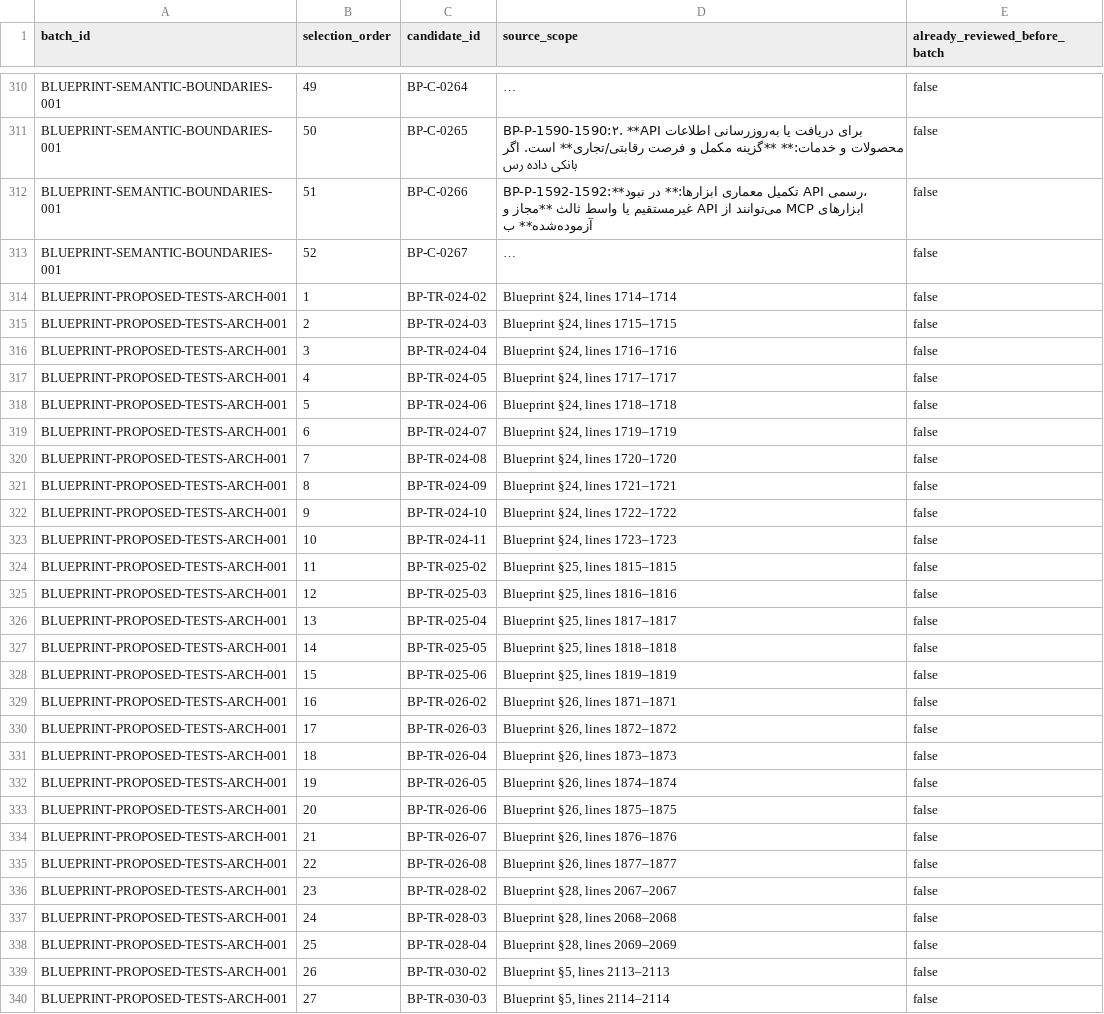
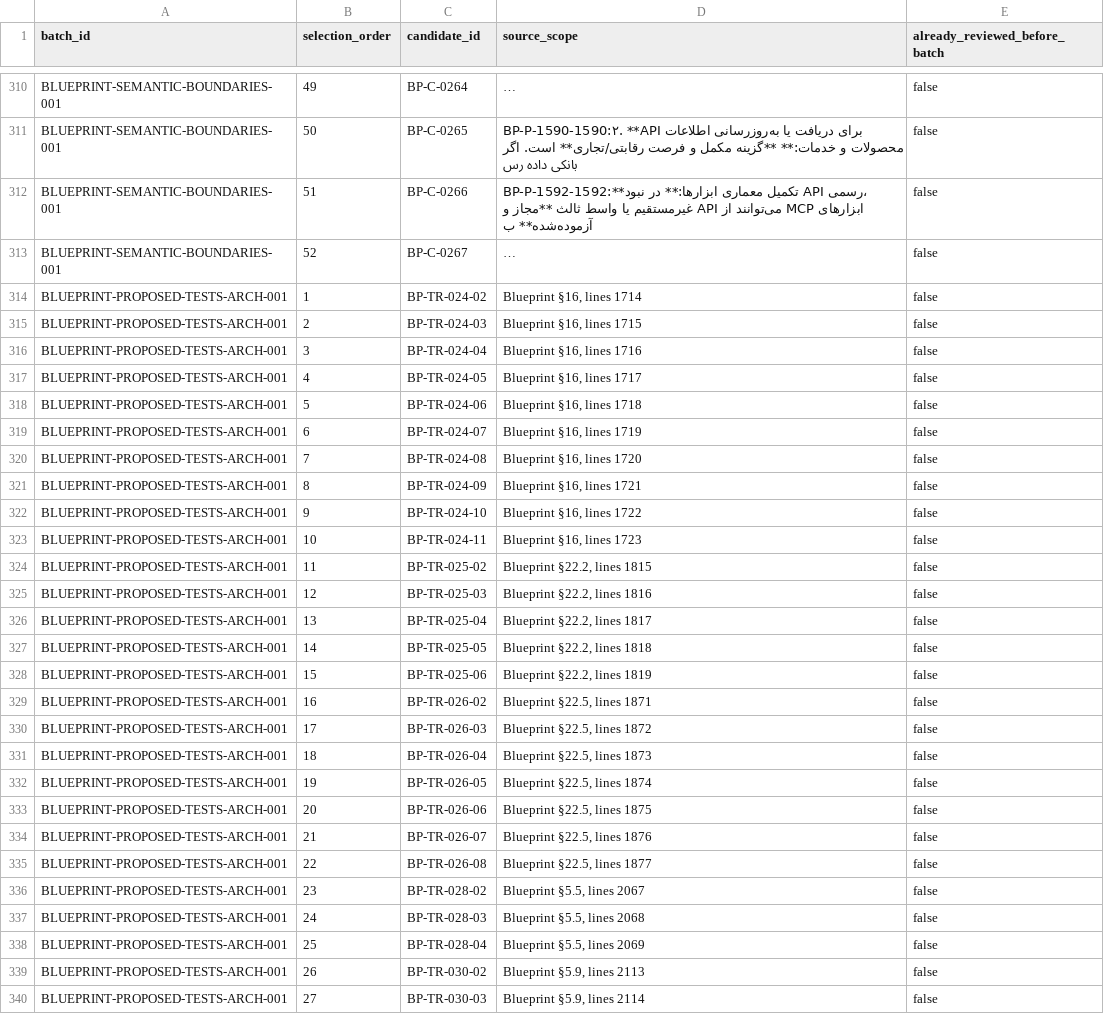
Before and after one commit to Brotherlouiee/shahab-demo, a CSV file: docs/audits/phase2-source-coverage/semantic-batch-progress.csv, drawn as a sheet; only a part is shown, gaps mark what is left out; long unchanged cells end in …; the diff covers the shown part only; the diff names each change by its address in the sheet, - before the commit and + after, or states it on an @@ line.

Commit message:
docs(audit): correct source scopes in batch ledger

```diff
--- a/docs/audits/phase2-source-coverage/semantic-batch-progress.csv
+++ b/docs/audits/phase2-source-coverage/semantic-batch-progress.csv
-D314 (source_scope): Blueprint §24, lines 1714–1714
+D314 (source_scope): Blueprint §16, lines 1714
-D315 (source_scope): Blueprint §24, lines 1715–1715
+D315 (source_scope): Blueprint §16, lines 1715
-D316 (source_scope): Blueprint §24, lines 1716–1716
+D316 (source_scope): Blueprint §16, lines 1716
-D317 (source_scope): Blueprint §24, lines 1717–1717
+D317 (source_scope): Blueprint §16, lines 1717
-D318 (source_scope): Blueprint §24, lines 1718–1718
+D318 (source_scope): Blueprint §16, lines 1718
-D319 (source_scope): Blueprint §24, lines 1719–1719
+D319 (source_scope): Blueprint §16, lines 1719
-D320 (source_scope): Blueprint §24, lines 1720–1720
+D320 (source_scope): Blueprint §16, lines 1720
-D321 (source_scope): Blueprint §24, lines 1721–1721
+D321 (source_scope): Blueprint §16, lines 1721
-D322 (source_scope): Blueprint §24, lines 1722–1722
+D322 (source_scope): Blueprint §16, lines 1722
-D323 (source_scope): Blueprint §24, lines 1723–1723
+D323 (source_scope): Blueprint §16, lines 1723
-D324 (source_scope): Blueprint §25, lines 1815–1815
+D324 (source_scope): Blueprint §22.2, lines 1815
-D325 (source_scope): Blueprint §25, lines 1816–1816
+D325 (source_scope): Blueprint §22.2, lines 1816
-D326 (source_scope): Blueprint §25, lines 1817–1817
+D326 (source_scope): Blueprint §22.2, lines 1817
-D327 (source_scope): Blueprint §25, lines 1818–1818
+D327 (source_scope): Blueprint §22.2, lines 1818
-D328 (source_scope): Blueprint §25, lines 1819–1819
+D328 (source_scope): Blueprint §22.2, lines 1819
-D329 (source_scope): Blueprint §26, lines 1871–1871
+D329 (source_scope): Blueprint §22.5, lines 1871
-D330 (source_scope): Blueprint §26, lines 1872–1872
+D330 (source_scope): Blueprint §22.5, lines 1872
-D331 (source_scope): Blueprint §26, lines 1873–1873
+D331 (source_scope): Blueprint §22.5, lines 1873
-D332 (source_scope): Blueprint §26, lines 1874–1874
+D332 (source_scope): Blueprint §22.5, lines 1874
-D333 (source_scope): Blueprint §26, lines 1875–1875
+D333 (source_scope): Blueprint §22.5, lines 1875
-D334 (source_scope): Blueprint §26, lines 1876–1876
+D334 (source_scope): Blueprint §22.5, lines 1876
-D335 (source_scope): Blueprint §26, lines 1877–1877
+D335 (source_scope): Blueprint §22.5, lines 1877
-D336 (source_scope): Blueprint §28, lines 2067–2067
+D336 (source_scope): Blueprint §5.5, lines 2067
-D337 (source_scope): Blueprint §28, lines 2068–2068
+D337 (source_scope): Blueprint §5.5, lines 2068
-D338 (source_scope): Blueprint §28, lines 2069–2069
+D338 (source_scope): Blueprint §5.5, lines 2069
-D339 (source_scope): Blueprint §5, lines 2113–2113
+D339 (source_scope): Blueprint §5.9, lines 2113
-D340 (source_scope): Blueprint §5, lines 2114–2114
+D340 (source_scope): Blueprint §5.9, lines 2114
```
Also changed, not shown: 4 edited cells elsewhere in this file.
